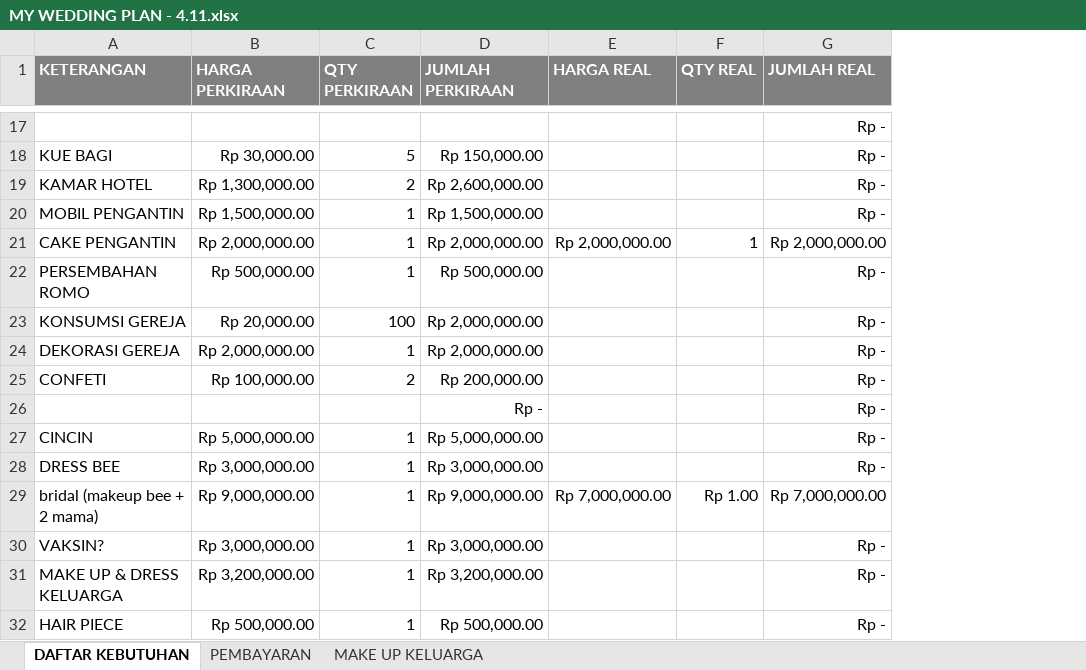
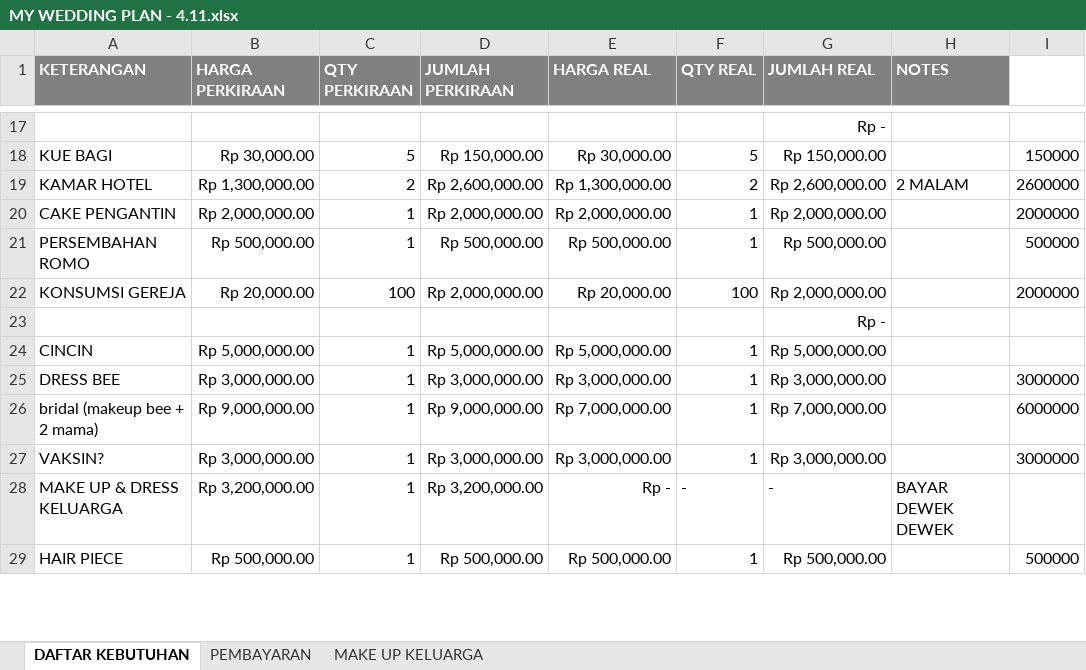
Before and after one commit to ricmawan/projects, an Excel workbook: incrediblejournEYBEEwithyou/MY WEDDING PLAN - 4.11.xlsx, sheet DAFTAR KEBUTUHAN, drawn as a sheet; only a part is shown, gaps mark what is left out; values as stored, in another font and other column widths than the file's, no borders; removed rows and columns are numbered as before the commit, all else as after; the diff covers the shown part only; the diff names each change by its address in the sheet, - before the commit and + after, or states it on an @@ line.

```diff
--- a/incrediblejournEYBEEwithyou/MY WEDDING PLAN - 4.11.xlsx (sheet DAFTAR KEBUTUHAN)
+++ b/incrediblejournEYBEEwithyou/MY WEDDING PLAN - 4.11.xlsx (sheet DAFTAR KEBUTUHAN)
+column H (NOTES), rows 19-28: 2 MALAM |  |  |  |  |  |  |  |  | BAYAR DEWEK DEWEK
+column I, rows 18-29: 150000 | 2600000 | 2000000 | 500000 | 2000000 |  |  | 3000000 | 6000000 | 3000000 |  | 500000
-E18 (HARGA REAL): (empty)
+E18 (HARGA REAL): Rp 30,000.00
-F18 (QTY REAL): (empty)
+F18 (QTY REAL): 5
-G18 (JUMLAH REAL): Rp -
+G18 (JUMLAH REAL): Rp 150,000.00
-E19 (HARGA REAL): (empty)
+E19 (HARGA REAL): Rp 1,300,000.00
-F19 (QTY REAL): (empty)
+F19 (QTY REAL): 2
-G19 (JUMLAH REAL): Rp -
+G19 (JUMLAH REAL): Rp 2,600,000.00
-row 20: MOBIL PENGANTIN | Rp 1,500,000.00 | 1 | Rp 1,500,000.00 |  |  | Rp -
-E21 (HARGA REAL): (empty)
+E21 (HARGA REAL): Rp 500,000.00
-F21 (QTY REAL): (empty)
+F21 (QTY REAL): 1
-G21 (JUMLAH REAL): Rp -
+G21 (JUMLAH REAL): Rp 500,000.00
-E22 (HARGA REAL): (empty)
+E22 (HARGA REAL): Rp 20,000.00
-F22 (QTY REAL): (empty)
+F22 (QTY REAL): 100
-G22 (JUMLAH REAL): Rp -
+G22 (JUMLAH REAL): Rp 2,000,000.00
-row 24: DEKORASI GEREJA | Rp 2,000,000.00 | 1 | Rp 2,000,000.00 |  |  | Rp -
-row 25: CONFETI | Rp 100,000.00 | 2 | Rp 200,000.00 |  |  | Rp -
-D23 (JUMLAH PERKIRAAN): Rp -
+D23 (JUMLAH PERKIRAAN): (empty)
-E24 (HARGA REAL): (empty)
+E24 (HARGA REAL): Rp 5,000,000.00
-F24:F25 (QTY REAL): (empty)
+F24:F25 (QTY REAL): 1
-G24 (JUMLAH REAL): Rp -
+G24 (JUMLAH REAL): Rp 5,000,000.00
-E25 (HARGA REAL): (empty)
+E25 (HARGA REAL): Rp 3,000,000.00
-G25 (JUMLAH REAL): Rp -
+G25 (JUMLAH REAL): Rp 3,000,000.00
-F26 (QTY REAL): Rp 1.00
+F26 (QTY REAL): 1
-E27 (HARGA REAL): (empty)
+E27 (HARGA REAL): Rp 3,000,000.00
-F27 (QTY REAL): (empty)
+F27 (QTY REAL): 1
-G27 (JUMLAH REAL): Rp -
+G27 (JUMLAH REAL): Rp 3,000,000.00
-E28 (HARGA REAL): (empty)
+E28 (HARGA REAL): Rp -
-F28 (QTY REAL): (empty)
+F28 (QTY REAL): -
-G28 (JUMLAH REAL): Rp -
+G28 (JUMLAH REAL): -
-E29 (HARGA REAL): (empty)
+E29 (HARGA REAL): Rp 500,000.00
-F29 (QTY REAL): (empty)
+F29 (QTY REAL): 1
-G29 (JUMLAH REAL): Rp -
+G29 (JUMLAH REAL): Rp 500,000.00
```
Also changed, not shown: 12 added rows, 1 removed row and 39 edited cells elsewhere in this sheet, sheet PEMBAYARAN, formulas that keep their value.
